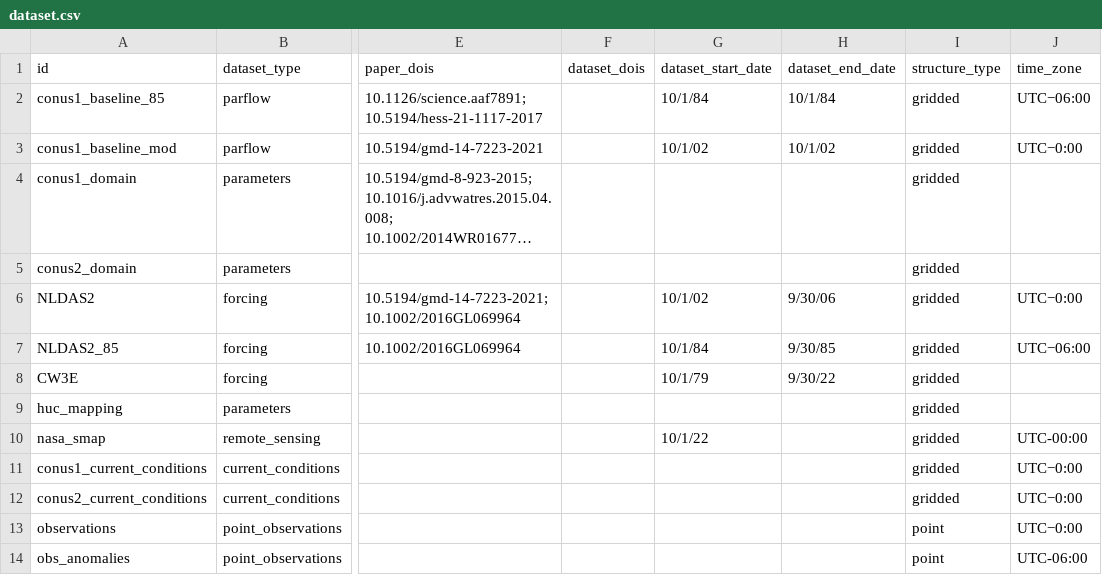
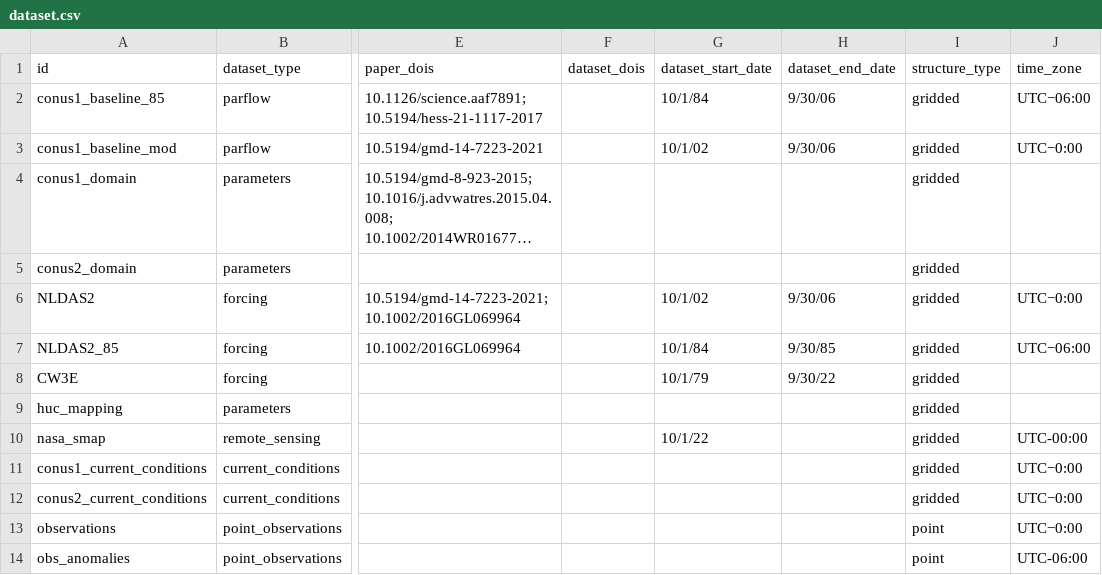
Before and after one commit to hydroframe/hf_hydrodata, a CSV file: src/hf_hydrodata/model/dataset.csv, drawn as a sheet; only a part is shown, gaps mark what is left out; long unchanged cells end in …; the diff names each change by its address in the sheet, - before the commit and + after, or states it on an @@ line.

```diff
--- a/src/hf_hydrodata/model/dataset.csv
+++ b/src/hf_hydrodata/model/dataset.csv
-H2 (dataset_end_date): 10/1/84
+H2 (dataset_end_date): 9/30/06
-H3 (dataset_end_date): 10/1/02
+H3 (dataset_end_date): 9/30/06
```
Also changed, not shown: 2 other files.
